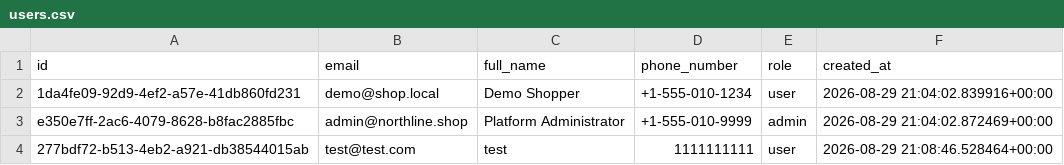
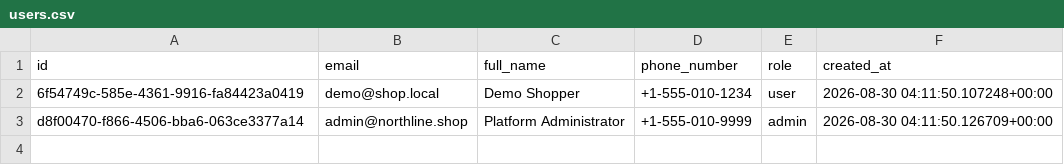
Before and after one commit to thiruveedhulaMANAS/testing_folder, a CSV file: database_export/users.csv, drawn as a sheet.

Commit message:
Update users.csv

```diff
--- a/database_export/users.csv
+++ b/database_export/users.csv
@@ -1,4 +1,3 @@
 id,email,full_name,phone_number,role,created_at
-1da4fe09-92d9-4ef2-a57e-41db860fd231,demo@shop.local,Demo Shopper,+1-555-010-1234,user,2026-08-29 21:04:02.839916+00:00
-e350e7ff-2ac6-4079-8628-b8fac2885fbc,admin@northline.shop,Platform Administrator,+1-555-010-9999,admin,2026-08-29 21:04:02.872469+00:00
-277bdf72-b513-4eb2-a921-db38544015ab,test@test.com,test,1111111111,user,2026-08-29 21:08:46.528464+00:00
+6f54749c-585e-4361-9916-fa84423a0419,demo@shop.local,Demo Shopper,+1-555-010-1234,user,2026-08-30 04:11:50.107248+00:00
+d8f00470-f866-4506-bba6-063ce3377a14,admin@northline.shop,Platform Administrator,+1-555-010-9999,admin,2026-08-30 04:11:50.126709+00:00
```
